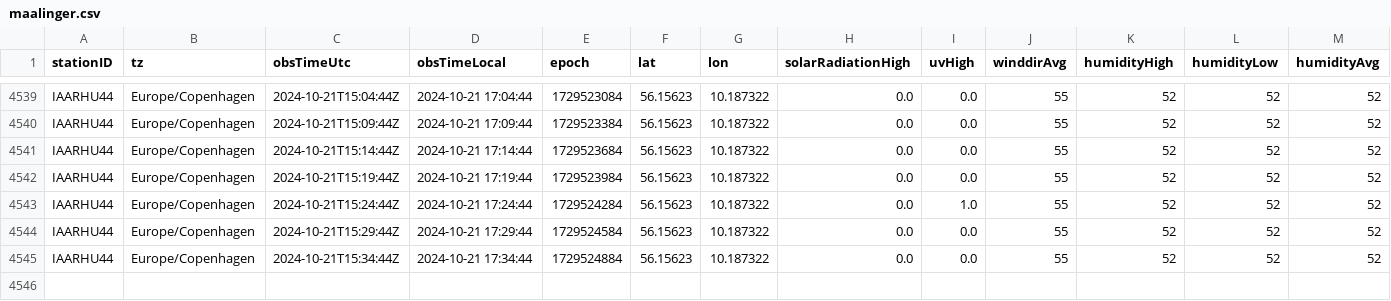
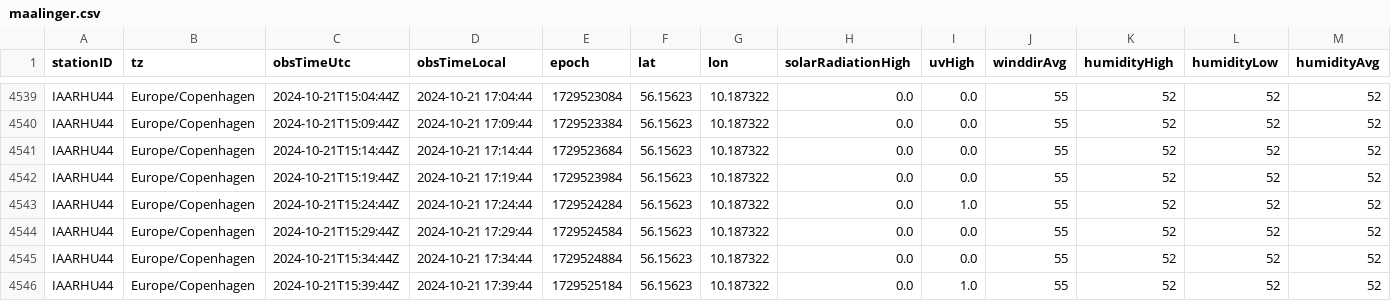
Before and after one commit to mortensb1/Vejr-Station, a CSV file: maalinger.csv, drawn as a sheet; only a part is shown, gaps mark what is left out; rows hold the shown columns only; the diff names each change by its address in the sheet, - before the commit and + after, or states it on an @@ line.

```diff
--- a/maalinger.csv
+++ b/maalinger.csv
+row 4546: IAARHU44 | Europe/Copenhagen | 2024-10-21T15:39:44Z | 2024-10-21 17:39:44 | 1729525184 | 56.15623 | 10.187322 | 0.0 | 1.0 | 55 | 52 | 52 | 52
```
